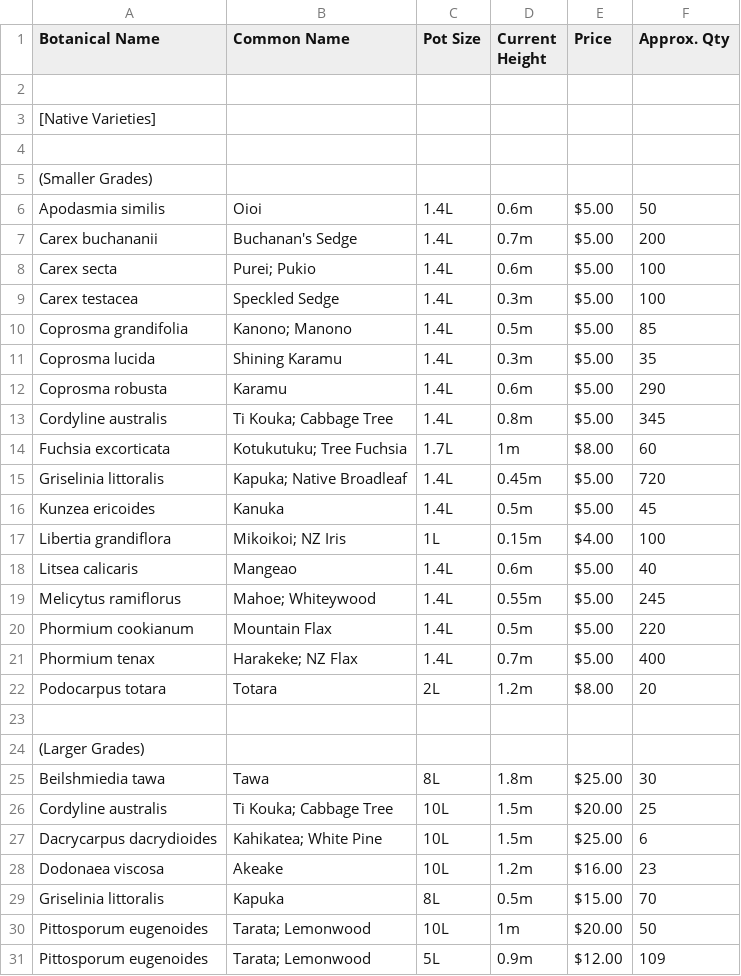
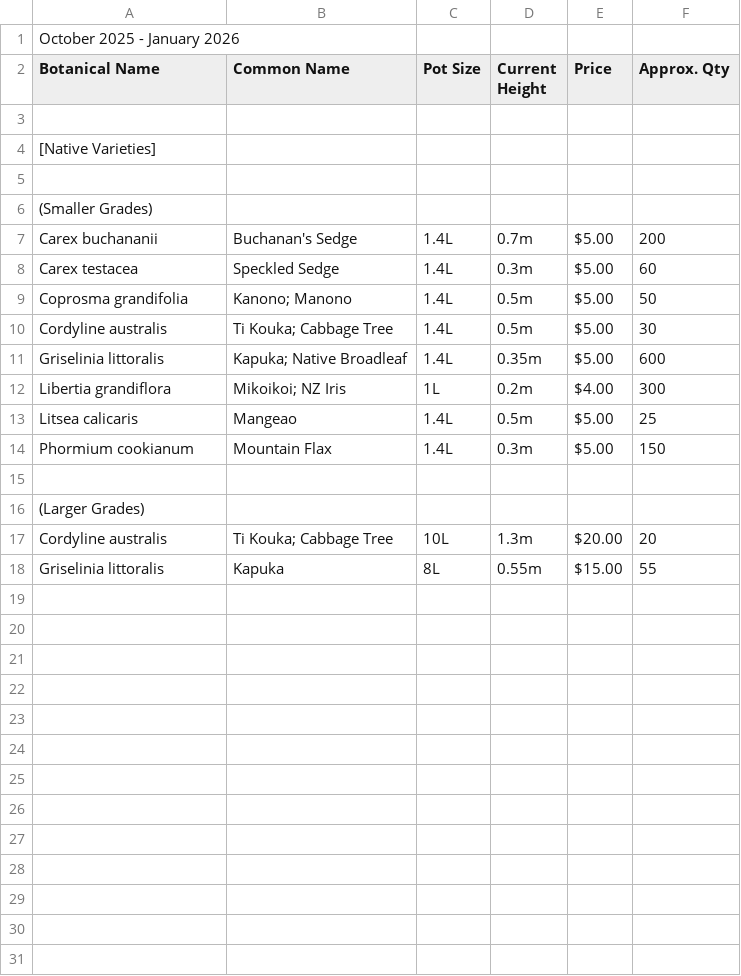
Before and after one commit to bojodesign/mistyacres, a CSV file: public/assets/tradelist.csv, drawn as a sheet; only a part is shown; removed rows and columns are numbered as before the commit, all else as after; the diff covers the shown part only; the diff names each change by its address in the sheet, - before the commit and + after, or states it on an @@ line.

Commit message:
Update tradelist for October 2025

```diff
--- a/public/assets/tradelist.csv
+++ b/public/assets/tradelist.csv
+row 1: October 2025 - January 2026
-row 6: Apodasmia similis | Oioi | 1.4L | 0.6m | $5.00 | 50
-row 8: Carex secta | Purei; Pukio | 1.4L | 0.6m | $5.00 | 100
-F8 (Approx. Qty): 100
+F8 (Approx. Qty): 60
-F9 (Approx. Qty): 85
+F9 (Approx. Qty): 50
-row 11: Coprosma lucida | Shining Karamu | 1.4L | 0.3m | $5.00 | 35
-row 12: Coprosma robusta | Karamu | 1.4L | 0.6m | $5.00 | 290
-D10 (Current Height): 0.8m
+D10 (Current Height): 0.5m
-F10 (Approx. Qty): 345
+F10 (Approx. Qty): 30
-row 14: Fuchsia excorticata | Kotukutuku; Tree Fuchsia | 1.7L | 1m | $8.00 | 60
-D11 (Current Height): 0.45m
+D11 (Current Height): 0.35m
-F11 (Approx. Qty): 720
+F11 (Approx. Qty): 600
-row 16: Kunzea ericoides | Kanuka | 1.4L | 0.5m | $5.00 | 45
-D12 (Current Height): 0.15m
+D12 (Current Height): 0.2m
-F12 (Approx. Qty): 100
+F12 (Approx. Qty): 300
-D13 (Current Height): 0.6m
+D13 (Current Height): 0.5m
-F13 (Approx. Qty): 40
+F13 (Approx. Qty): 25
-row 19: Melicytus ramiflorus | Mahoe; Whiteywood | 1.4L | 0.55m | $5.00 | 245
-D14 (Current Height): 0.5m
+D14 (Current Height): 0.3m
-F14 (Approx. Qty): 220
+F14 (Approx. Qty): 150
-row 21: Phormium tenax | Harakeke; NZ Flax | 1.4L | 0.7m | $5.00 | 400
-row 22: Podocarpus totara | Totara | 2L | 1.2m | $8.00 | 20
-row 25: Beilshmiedia tawa | Tawa | 8L | 1.8m | $25.00 | 30
-D17 (Current Height): 1.5m
+D17 (Current Height): 1.3m
-F17 (Approx. Qty): 25
+F17 (Approx. Qty): 20
-row 27: Dacrycarpus dacrydioides | Kahikatea; White Pine | 10L | 1.5m | $25.00 | 6
-row 28: Dodonaea viscosa | Akeake | 10L | 1.2m | $16.00 | 23
-D18 (Current Height): 0.5m
+D18 (Current Height): 0.55m
-F18 (Approx. Qty): 70
+F18 (Approx. Qty): 55
-row 30: Pittosporum eugenoides | Tarata; Lemonwood | 10L | 1m | $20.00 | 50
-row 31: Pittosporum eugenoides | Tarata; Lemonwood | 5L | 0.9m | $12.00 | 109
```
Also changed, not shown: 3 removed rows elsewhere in this file.
